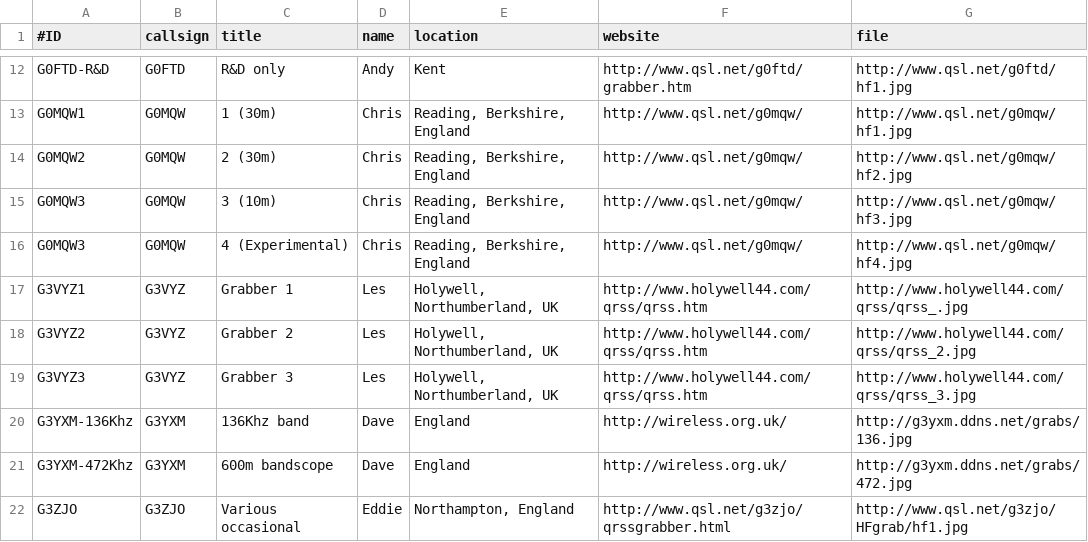
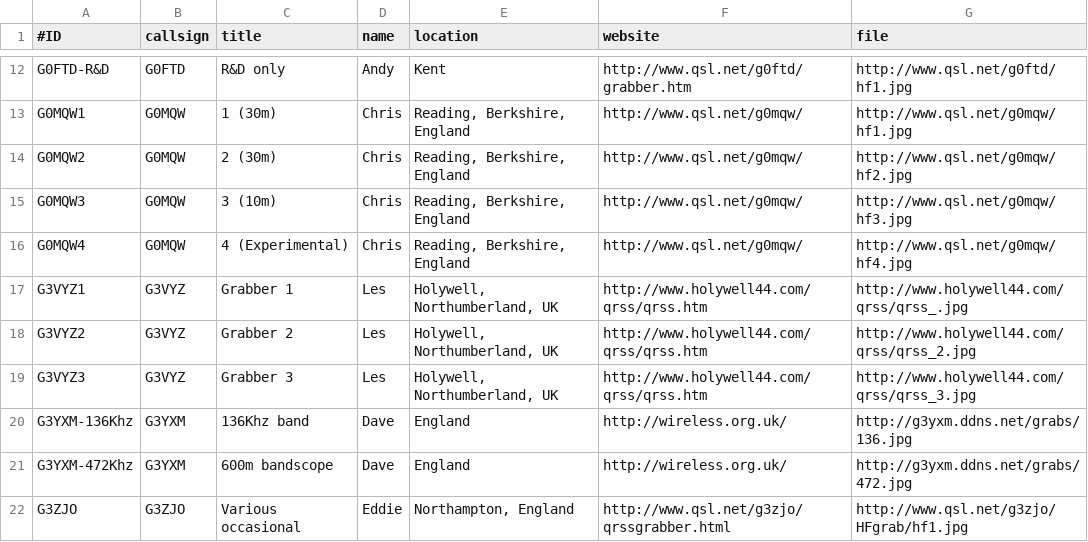
Before and after one commit to syedrizvinet/QRSS-plus-dev, a CSV file: grabbers.csv, drawn as a sheet; only a part is shown, gaps mark what is left out.

Commit message:
Update grabbers.csv

```diff
--- a/grabbers.csv
+++ b/grabbers.csv
@@ -15,3 +15,3 @@ G0MQW2,G0MQW,2 (30m),Chris,"Reading, Berkshire, England",http://www.qsl.net/g0mq
 G0MQW3,G0MQW,3 (10m),Chris,"Reading, Berkshire, England",http://www.qsl.net/g0mqw/,http://www.qsl.net/g0mqw/hf3.jpg
-G0MQW3,G0MQW,4 (Experimental),Chris,"Reading, Berkshire, England",http://www.qsl.net/g0mqw/,http://www.qsl.net/g0mqw/hf4.jpg
+G0MQW4,G0MQW,4 (Experimental),Chris,"Reading, Berkshire, England",http://www.qsl.net/g0mqw/,http://www.qsl.net/g0mqw/hf4.jpg
 G3VYZ1,G3VYZ,Grabber 1,Les,"Holywell, Northumberland, UK",http://www.holywell44.com/qrss/qrss.htm,http://www.holywell44.com/qrss/qrss_.jpg
```
